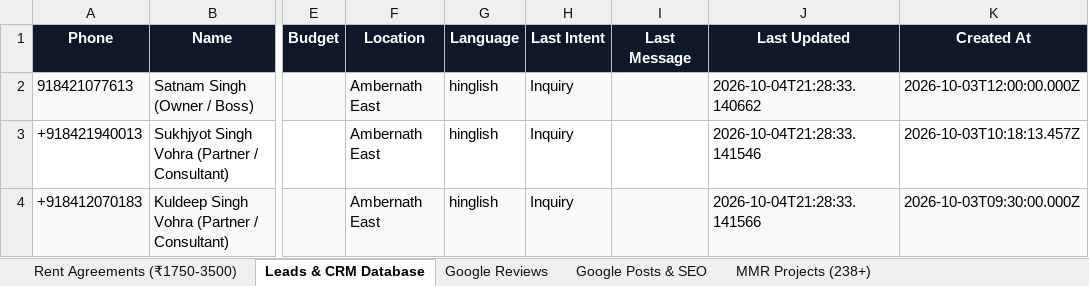
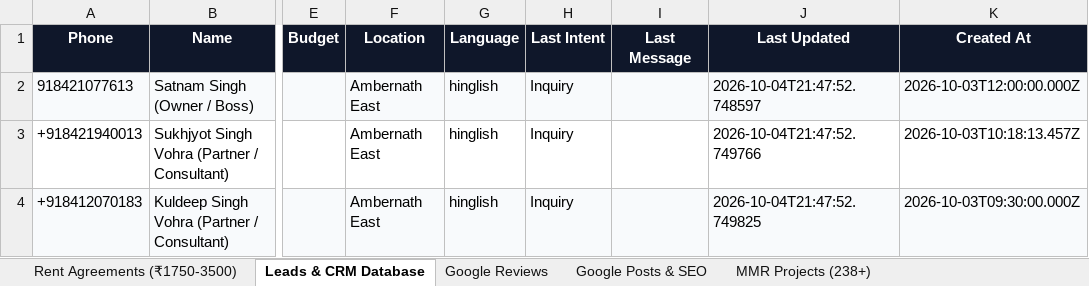
Before and after one commit to satnamsinghvohra20-art/Google-Auto-AI-work-, an Excel workbook: data/Dashmesh_Master_Database.xlsx, sheet Leads & CRM Database, drawn as a sheet; only a part is shown, gaps mark what is left out; values as stored, in another font and other column widths than the file's, no borders; the diff names each change by its address in the sheet, - before the commit and + after, or states it on an @@ line.

```diff
--- a/data/Dashmesh_Master_Database.xlsx (sheet Leads & CRM Database)
+++ b/data/Dashmesh_Master_Database.xlsx (sheet Leads & CRM Database)
-J2 (Last Updated): 2026-10-04T21:28:33.140662
+J2 (Last Updated): 2026-10-04T21:47:52.748597
-J3 (Last Updated): 2026-10-04T21:28:33.141546
+J3 (Last Updated): 2026-10-04T21:47:52.749766
-J4 (Last Updated): 2026-10-04T21:28:33.141566
+J4 (Last Updated): 2026-10-04T21:47:52.749825
```
Also changed, not shown: 11 other files.
